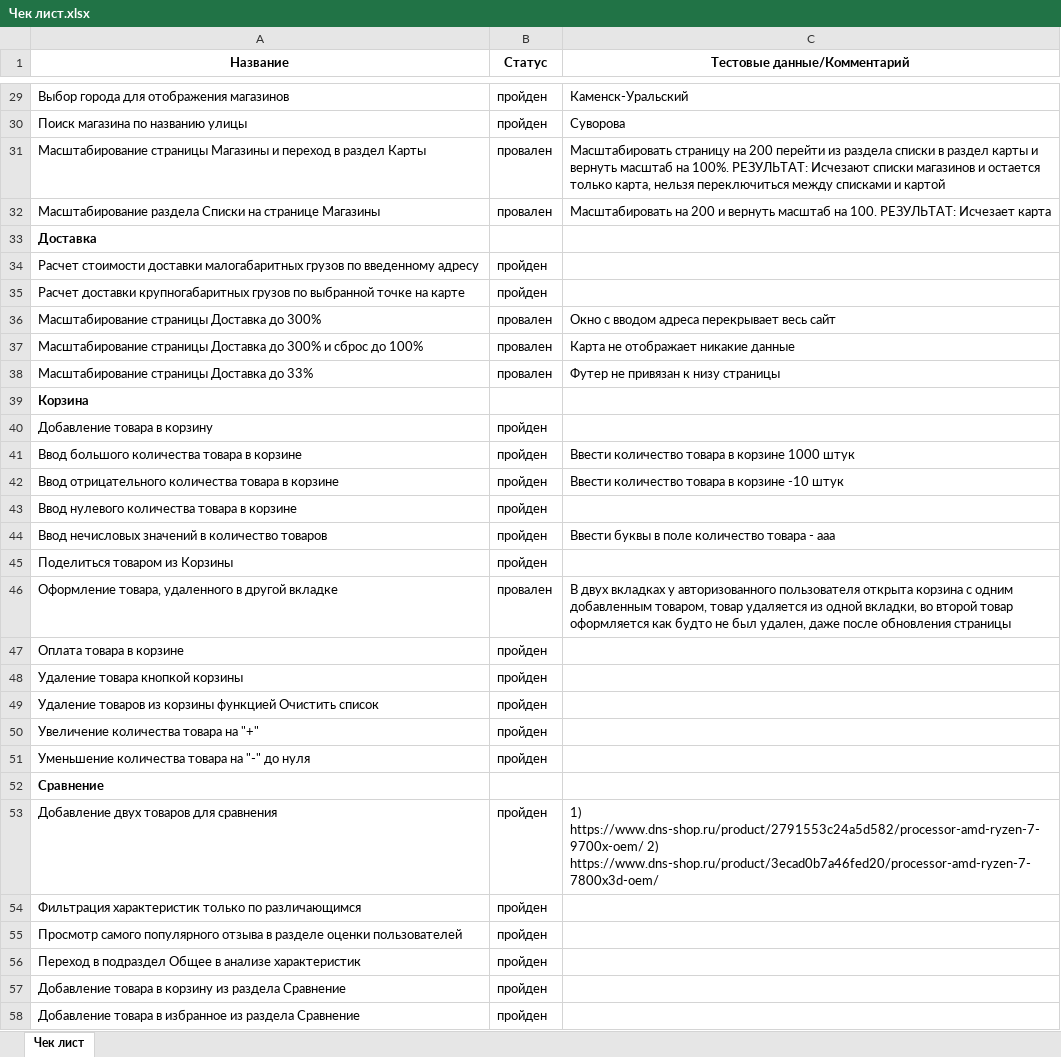
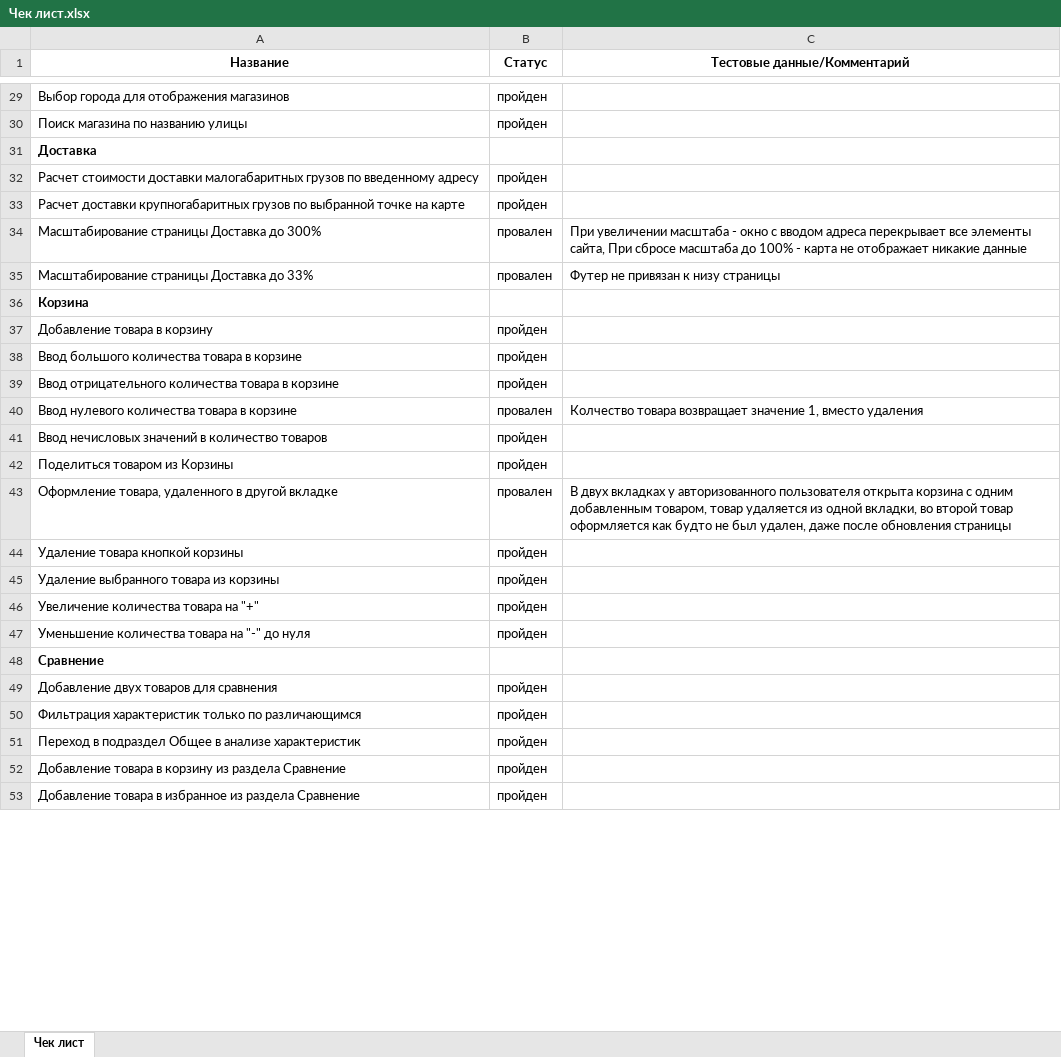
Before and after one commit to AnastasiaOvsyannikova/Testing, an Excel workbook: Чек лист.xlsx, sheet Чек лист, drawn as a sheet; only a part is shown, gaps mark what is left out; values as stored, in another font and other column widths than the file's, no borders; conditional formats not drawn; removed rows and columns are numbered as before the commit, all else as after; the diff covers the shown part only; the diff names each change by its address in the sheet, - before the commit and + after, or states it on an @@ line.

```diff
--- a/Чек лист.xlsx (sheet Чек лист)
+++ b/Чек лист.xlsx (sheet Чек лист)
-C29 (Тестовые данные/Комментарий): Каменск-Уральский
+C29 (Тестовые данные/Комментарий): (empty)
-C30 (Тестовые данные/Комментарий): Суворова
+C30 (Тестовые данные/Комментарий): (empty)
-row 31: Масштабирование страницы Магазины и переход в раздел Карты | провален | Масштабировать страницу на 200 перейти из раздела списки в раздел карты и вернуть масштаб на 100%. РЕЗУЛЬТАТ: Исчезают списки магазинов и остается только карта, нельзя переключиться между списками и картой
-row 32: Масштабирование раздела Списки на странице Магазины | провален | Масштабировать на 200 и вернуть масштаб на 100. РЕЗУЛЬТАТ: Исчезает карта
-C34 (Тестовые данные/Комментарий): Окно с вводом адреса перекрывает весь сайт
+C34 (Тестовые данные/Комментарий): При увеличении масштаба - окно с вводом адреса перекрывает все элементы сайта, При сбросе масштаба до 100% - карта не отображает никакие данные
-row 37: Масштабирование страницы Доставка до 300% и сброс до 100% | провален | Карта не отображает никакие данные
-C38 (Тестовые данные/Комментарий): Ввести количество товара в корзине 1000 штук
+C38 (Тестовые данные/Комментарий): (empty)
-C39 (Тестовые данные/Комментарий): Ввести количество товара в корзине -10 штук
+C39 (Тестовые данные/Комментарий): (empty)
-B40 (Статус): пройден
+B40 (Статус): провален
-C40 (Тестовые данные/Комментарий): (empty)
+C40 (Тестовые данные/Комментарий): Колчество товара возвращает значение 1, вместо удаления
-C41 (Тестовые данные/Комментарий): Ввести буквы в поле количество товара - ааа
+C41 (Тестовые данные/Комментарий): (empty)
-row 47: Оплата товара в корзине | пройден
-A45 (Название): Удаление товаров из корзины функцией Очистить список
+A45 (Название): Удаление выбранного товара из корзины
-C49 (Тестовые данные/Комментарий): 1) https://www.dns-shop.ru/product/2791553c24a5d582/processor-amd-ryzen-7-9700x-oem/ 2) https://www.dns-shop.ru/product/3ecad0b7a46fed20/processor-amd-ryzen-7-7800x3d-oem/
+C49 (Тестовые данные/Комментарий): (empty)
-row 55: Просмотр самого популярного отзыва в разделе оценки пользователей | пройден
```
Also changed, not shown: 2 added rows and 19 edited cells elsewhere in this sheet, 3 other files.
